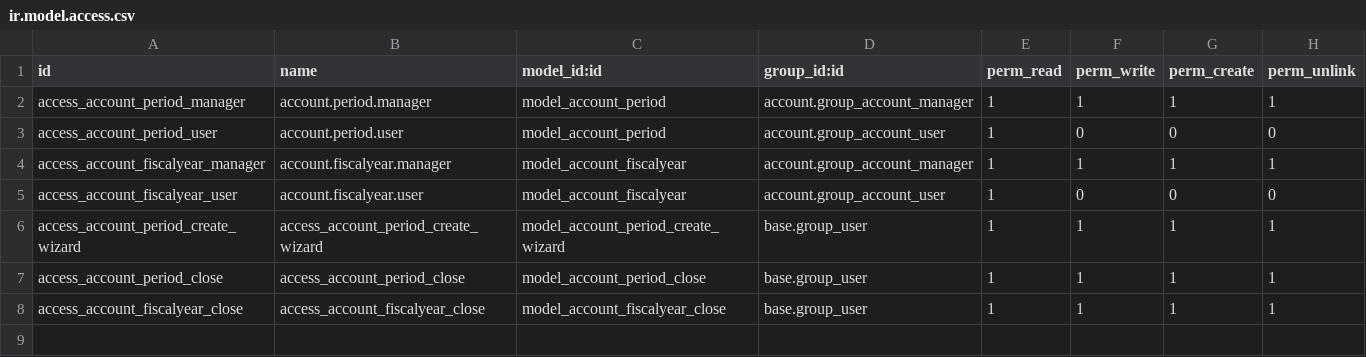
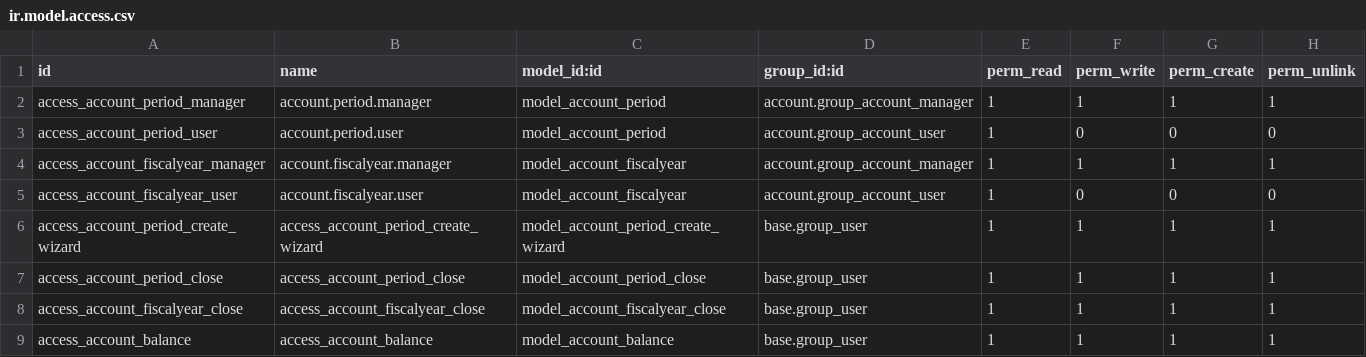
Before and after one commit to vertelab/odoo-account, a CSV file: account_period_vrtl_minimal/security/ir.model.access.csv, drawn as a sheet.

Commit message:
added fiscal year balance and inherit mis.budget.abstract to generate MIS report

```diff
--- a/account_period_vrtl_minimal/security/ir.model.access.csv
+++ b/account_period_vrtl_minimal/security/ir.model.access.csv
@@ -8 +8,2 @@ access_account_period_close,access_account_period_close,model_account_period_clo
 access_account_fiscalyear_close,access_account_fiscalyear_close,model_account_fiscalyear_close,base.group_user,1,1,1,1
+access_account_balance,access_account_balance,model_account_balance,base.group_user,1,1,1,1
```
Also changed, not shown: 7 other files.
